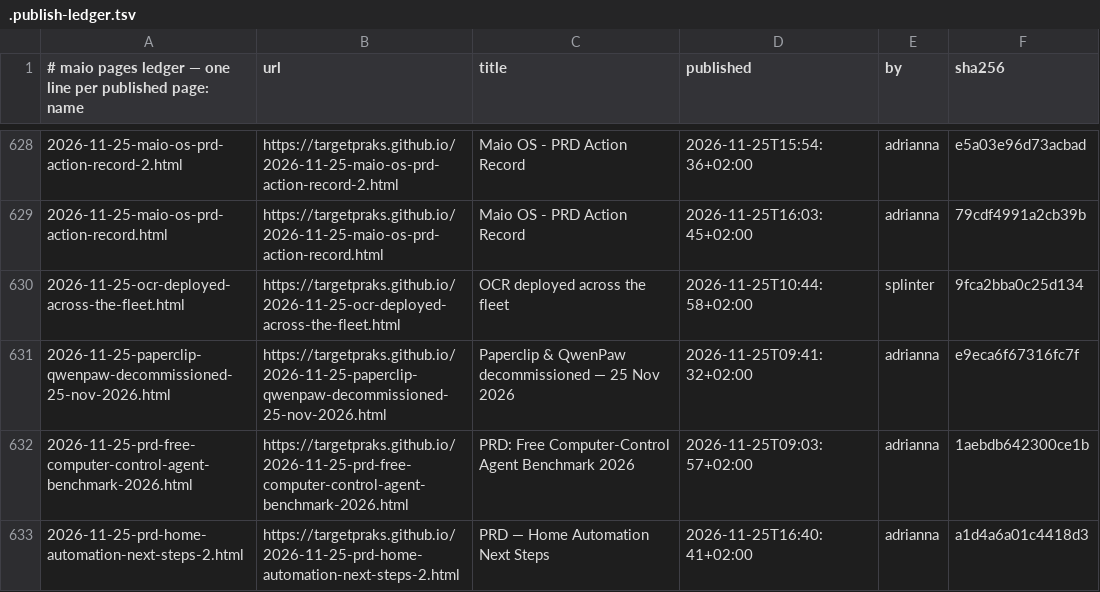
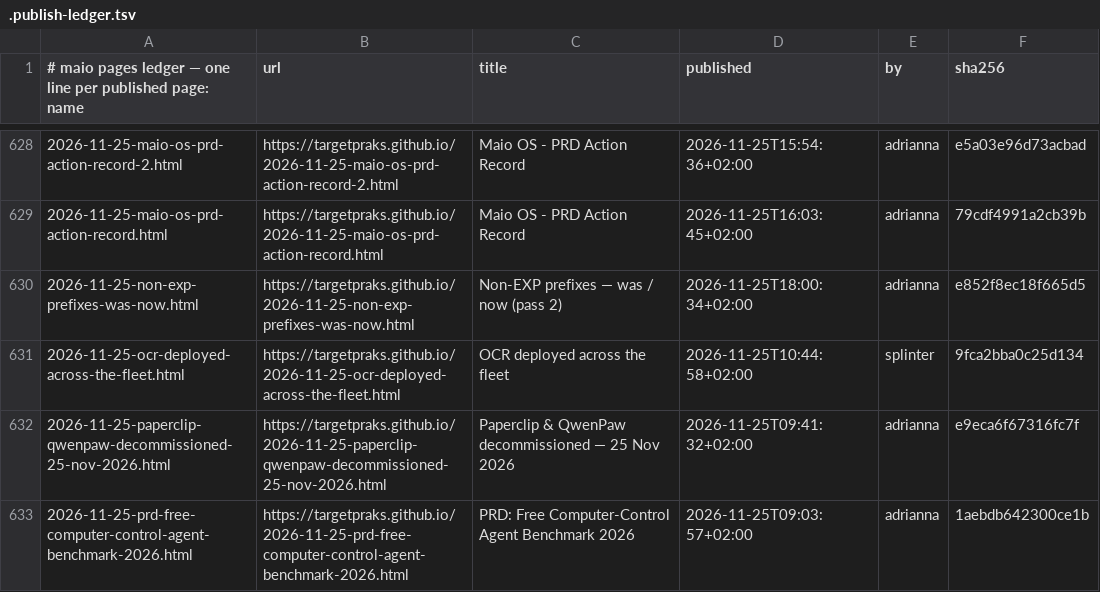
Before and after one commit to targetpraks/targetpraks.github.io, a TSV file: .publish-ledger.tsv, drawn as a sheet; only a part is shown, gaps mark what is left out; the shorter side is filled out with more unchanged rows.

Commit message:
HTML: Non-EXP prefixes — was / now (pass 2)

```diff
--- a/.publish-ledger.tsv
+++ b/.publish-ledger.tsv
@@ -629,2 +629,3 @@
 2026-11-25-maio-os-prd-action-record.html	https://targetpraks.github.io/2026-11-25-maio-os-prd-action-record.html	Maio OS - PRD Action Record	2026-11-25T16:03:45+02:00	adrianna	79cdf4991a2cb39b
+2026-11-25-non-exp-prefixes-was-now.html	https://targetpraks.github.io/2026-11-25-non-exp-prefixes-was-now.html	Non-EXP prefixes — was / now (pass 2)	2026-11-25T18:00:34+02:00	adrianna	e852f8ec18f665d5
 2026-11-25-ocr-deployed-across-the-fleet.html	https://targetpraks.github.io/2026-11-25-ocr-deployed-across-the-fleet.html	OCR deployed across the fleet	2026-11-25T10:44:58+02:00	splinter	9fca2bba0c25d134
```
Also changed, not shown: 1 other file.
